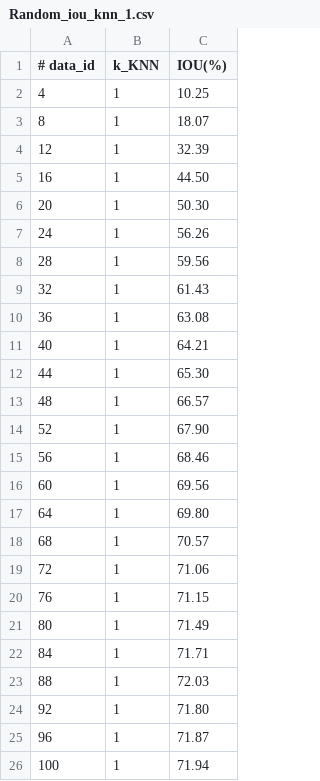
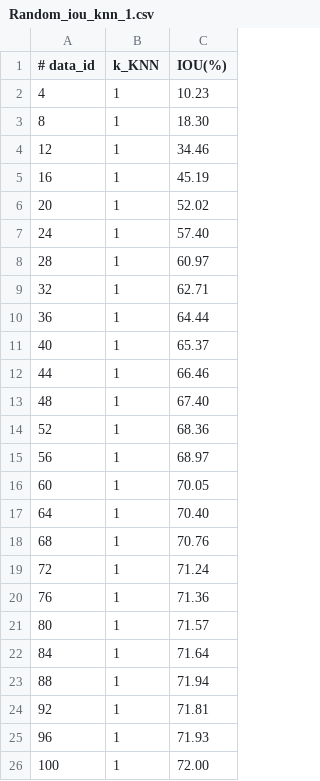
Before and after one commit to dtczhl/Slimmer, a CSV file: Result/alienware/scannet_m32_rep2_residualTrue-000000670/Backup/Random_iou_knn_1.csv, drawn as a sheet.

```diff
--- a/Result/alienware/scannet_m32_rep2_residualTrue-000000670/Backup/Random_iou_knn_1.csv
+++ b/Result/alienware/scannet_m32_rep2_residualTrue-000000670/Backup/Random_iou_knn_1.csv
@@ -1,26 +1,26 @@
 # data_id,k_KNN,IOU(%)
-4,1,10.25
-8,1,18.07
-12,1,32.39
-16,1,44.50
-20,1,50.30
-24,1,56.26
-28,1,59.56
-32,1,61.43
-36,1,63.08
-40,1,64.21
-44,1,65.30
-48,1,66.57
-52,1,67.90
-56,1,68.46
-60,1,69.56
-64,1,69.80
-68,1,70.57
-72,1,71.06
-76,1,71.15
-80,1,71.49
-84,1,71.71
-88,1,72.03
-92,1,71.80
-96,1,71.87
-100,1,71.94
+4,1,10.23
+8,1,18.30
+12,1,34.46
+16,1,45.19
+20,1,52.02
+24,1,57.40
+28,1,60.97
+32,1,62.71
+36,1,64.44
+40,1,65.37
+44,1,66.46
+48,1,67.40
+52,1,68.36
+56,1,68.97
+60,1,70.05
+64,1,70.40
+68,1,70.76
+72,1,71.24
+76,1,71.36
+80,1,71.57
+84,1,71.64
+88,1,71.94
+92,1,71.81
+96,1,71.93
+100,1,72.00
```
Also changed, not shown: Result/alienware/scannet_m32_rep2_residualTrue-000000670/Random/Random_iou_knn_1.csv, Result/alienware/scannet_m32_rep2_residualTrue-000000670/Random/result_memory.csv, 44 other files.
